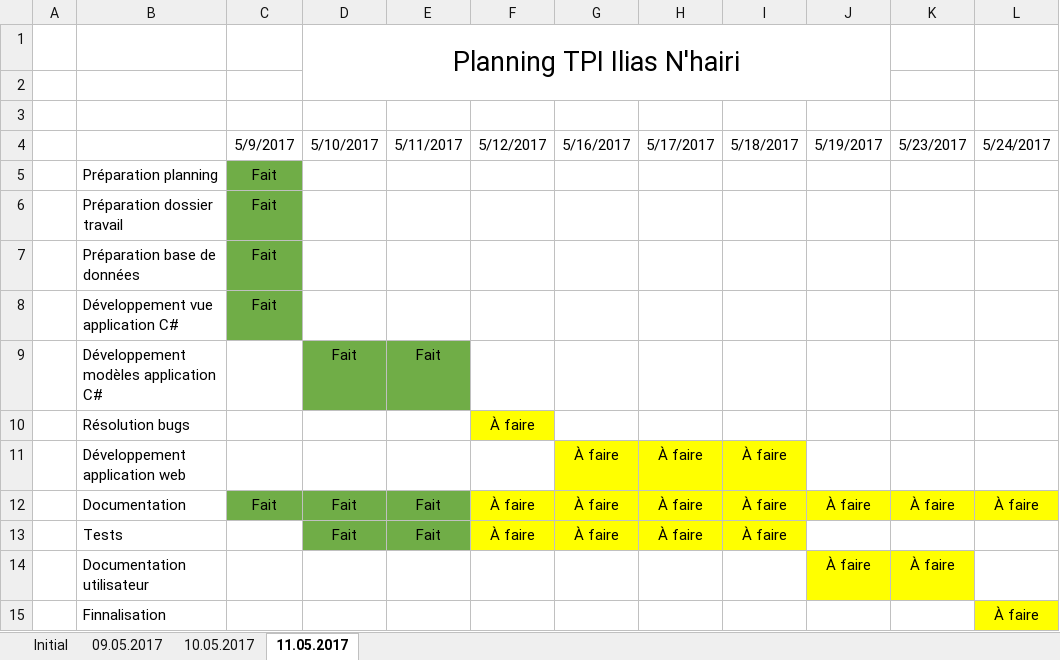
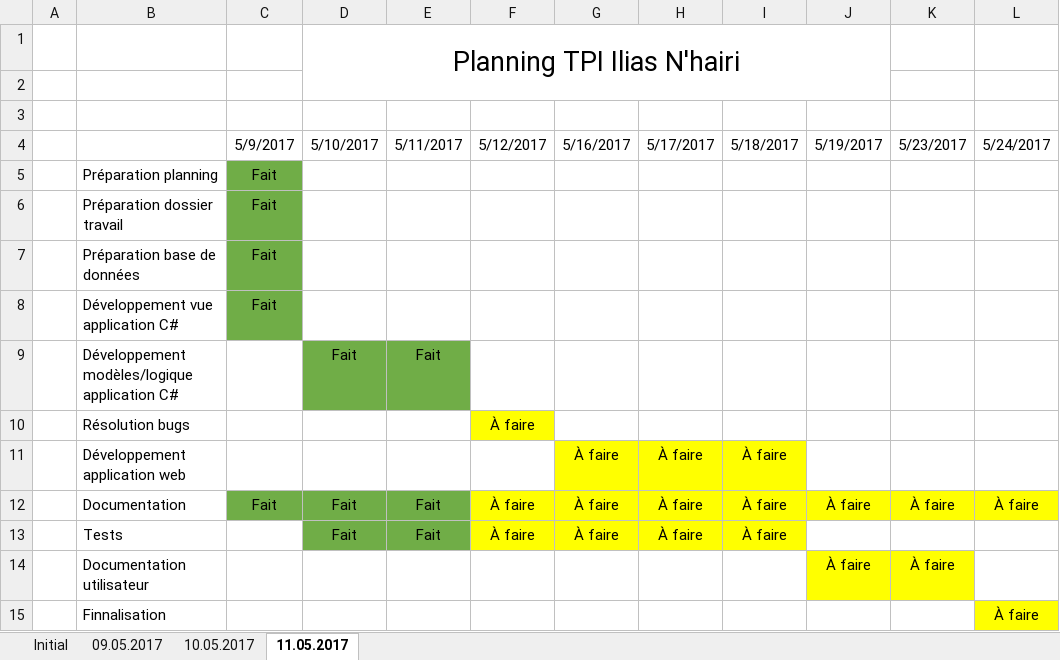
Before and after one commit to IliasN/TPI, an Excel workbook: NHAIRI_Planning_TPI.xlsx, sheet 11.05.2017, drawn as a sheet; only a part is shown; values as stored, in another font and other column widths than the file's, no borders; the diff names each change by its address in the sheet, - before the commit and + after, or states it on an @@ line.

```diff
--- a/NHAIRI_Planning_TPI.xlsx (sheet 11.05.2017)
+++ b/NHAIRI_Planning_TPI.xlsx (sheet 11.05.2017)
-B9: Développement modèles application C#
+B9: Développement modèles/logique application C#
```
Also changed, not shown: 12 other files.
